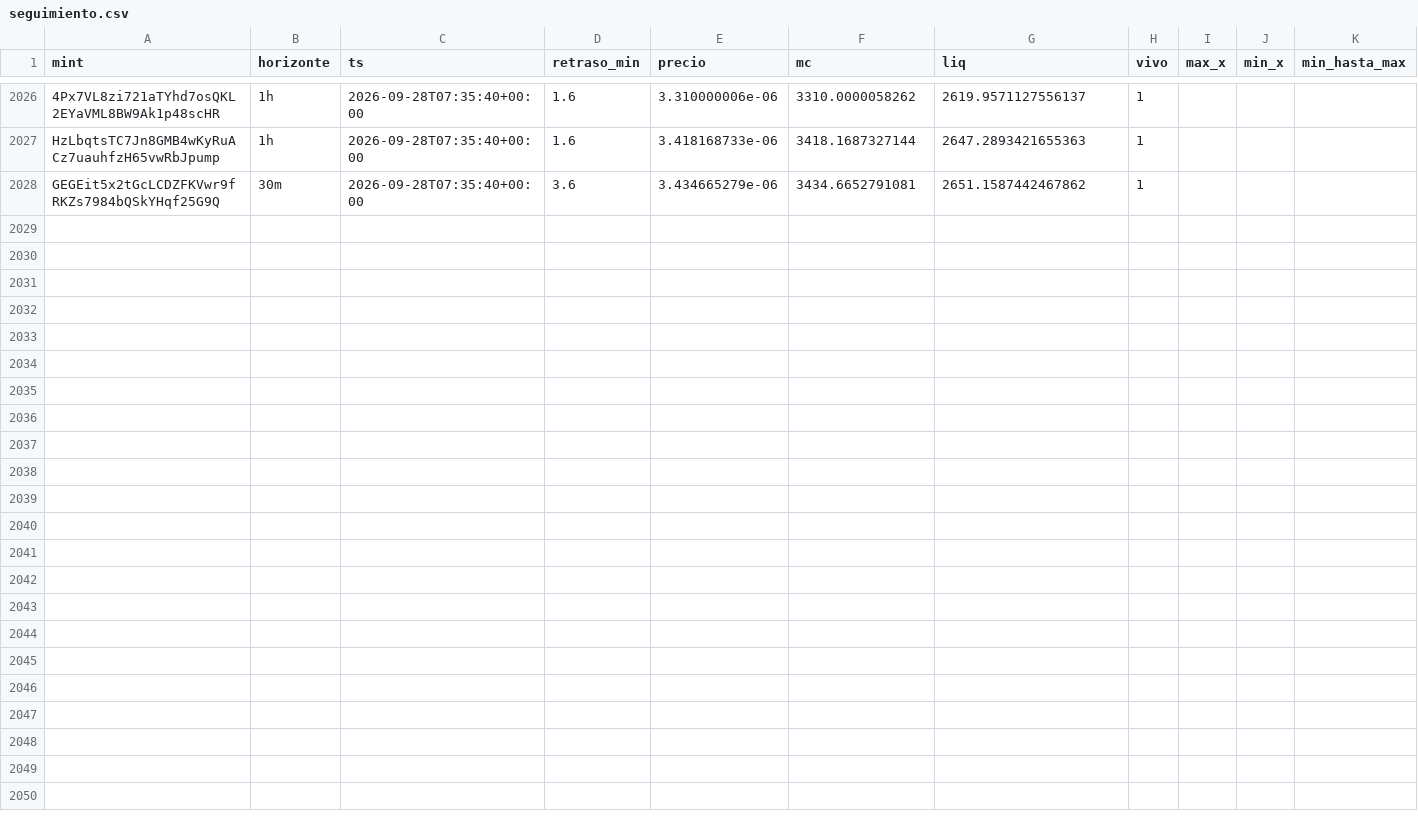
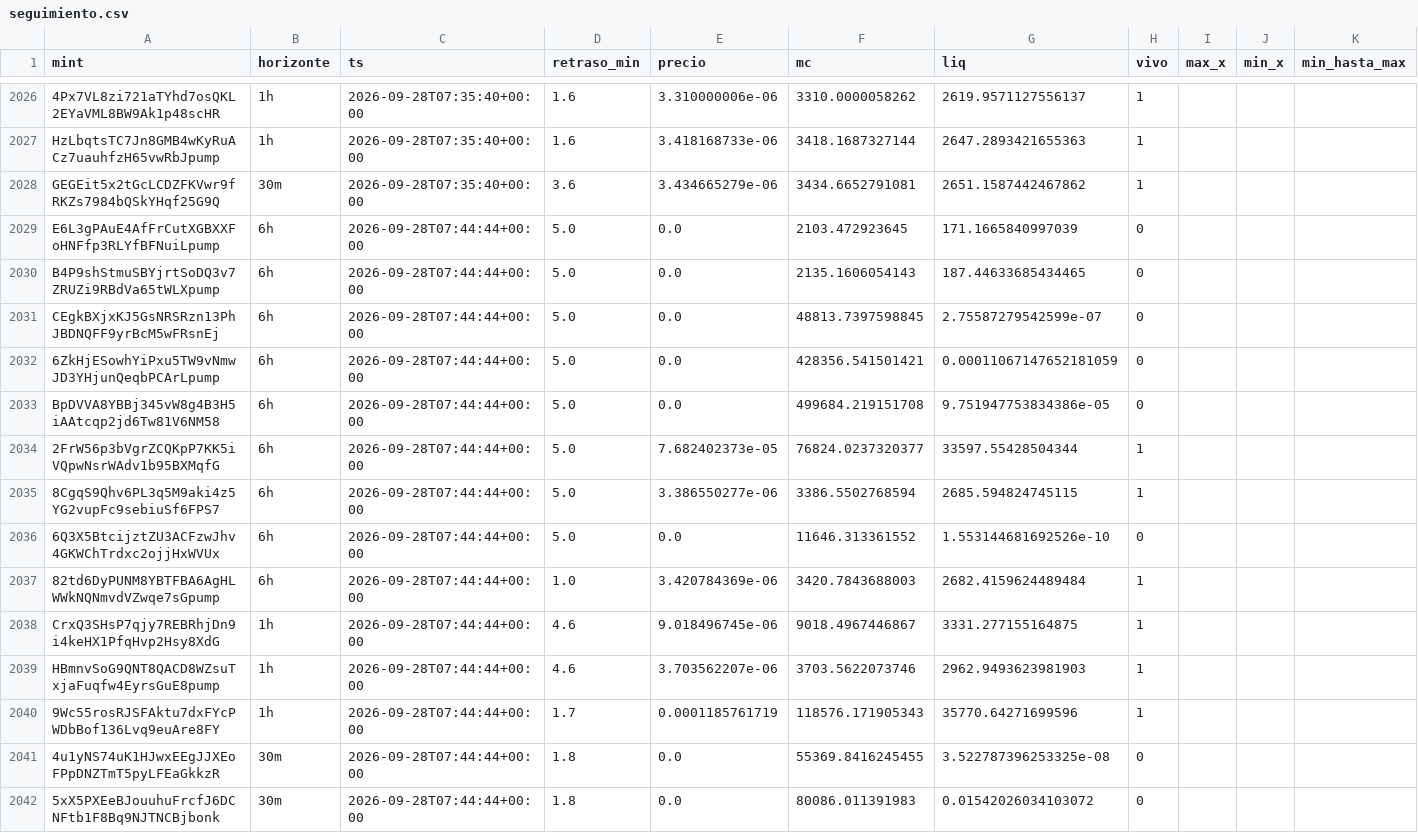
Before and after one commit to eriphelo15/An-lisis-cuantitativo, a CSV file: seguimiento.csv, drawn as a sheet; only a part is shown, gaps mark what is left out; rows hold the shown columns only; the diff names each change by its address in the sheet, - before the commit and + after, or states it on an @@ line.

```diff
--- a/seguimiento.csv
+++ b/seguimiento.csv
+row 2029: E6L3gPAuE4AfFrCutXGBXXFoHNFfp3RLYfBFNuiLpump | 6h | 2026-09-28T07:44:44+00:00 | 5.0 | 0.0 | 2103.472923645 | 171.1665840997039 | 0
+row 2030: B4P9shStmuSBYjrtSoDQ3v7ZRUZi9RBdVa65tWLXpump | 6h | 2026-09-28T07:44:44+00:00 | 5.0 | 0.0 | 2135.1606054143 | 187.44633685434465 | 0
+row 2031: CEgkBXjxKJ5GsNRSRzn13PhJBDNQFF9yrBcM5wFRsnEj | 6h | 2026-09-28T07:44:44+00:00 | 5.0 | 0.0 | 48813.7397598845 | 2.75587279542599e-07 | 0
+row 2032: 6ZkHjESowhYiPxu5TW9vNmwJD3YHjunQeqbPCArLpump | 6h | 2026-09-28T07:44:44+00:00 | 5.0 | 0.0 | 428356.541501421 | 0.00011067147652181059 | 0
+row 2033: BpDVVA8YBBj345vW8g4B3H5iAAtcqp2jd6Tw81V6NM58 | 6h | 2026-09-28T07:44:44+00:00 | 5.0 | 0.0 | 499684.219151708 | 9.751947753834386e-05 | 0
+row 2034: 2FrW56p3bVgrZCQKpP7KK5iVQpwNsrWAdv1b95BXMqfG | 6h | 2026-09-28T07:44:44+00:00 | 5.0 | 7.682402373e-05 | 76824.0237320377 | 33597.55428504344 | 1
+row 2035: 8CgqS9Qhv6PL3q5M9aki4z5YG2vupFc9sebiuSf6FPS7 | 6h | 2026-09-28T07:44:44+00:00 | 5.0 | 3.386550277e-06 | 3386.5502768594 | 2685.594824745115 | 1
+row 2036: 6Q3X5BtcijztZU3ACFzwJhv4GKWChTrdxc2ojjHxWVUx | 6h | 2026-09-28T07:44:44+00:00 | 5.0 | 0.0 | 11646.313361552 | 1.553144681692526e-10 | 0
+row 2037: 82td6DyPUNM8YBTFBA6AgHLWWkNQNmvdVZwqe7sGpump | 6h | 2026-09-28T07:44:44+00:00 | 1.0 | 3.420784369e-06 | 3420.7843688003 | 2682.4159624489484 | 1
+row 2038: CrxQ3SHsP7qjy7REBRhjDn9i4keHX1PfqHvp2Hsy8XdG | 1h | 2026-09-28T07:44:44+00:00 | 4.6 | 9.018496745e-06 | 9018.4967446867 | 3331.277155164875 | 1
+row 2039: HBmnvSoG9QNT8QACD8WZsuTxjaFuqfw4EyrsGuE8pump | 1h | 2026-09-28T07:44:44+00:00 | 4.6 | 3.703562207e-06 | 3703.5622073746 | 2962.9493623981903 | 1
+row 2040: 9Wc55rosRJSFAktu7dxFYcPWDbBof136Lvq9euAre8FY | 1h | 2026-09-28T07:44:44+00:00 | 1.7 | 0.0001185761719 | 118576.171905343 | 35770.64271699596 | 1
+row 2041: 4u1yNS74uK1HJwxEEgJJXEoFPpDNZTmT5pyLFEaGkkzR | 30m | 2026-09-28T07:44:44+00:00 | 1.8 | 0.0 | 55369.8416245455 | 3.522787396253325e-08 | 0
+row 2042: 5xX5PXEeBJouuhuFrcfJ6DCNFtb1F8Bq9NJTNCBjbonk | 30m | 2026-09-28T07:44:44+00:00 | 1.8 | 0.0 | 80086.011391983 | 0.01542026034103072 | 0
```
Also changed, not shown: alertas.csv, detecciones.csv, 2 other files.
